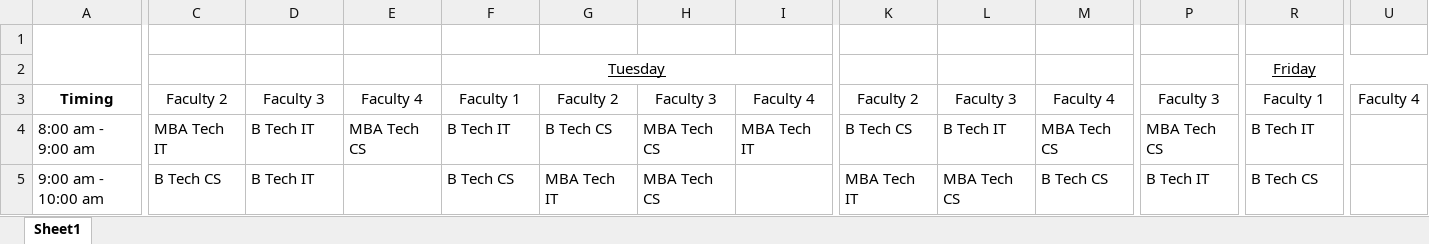
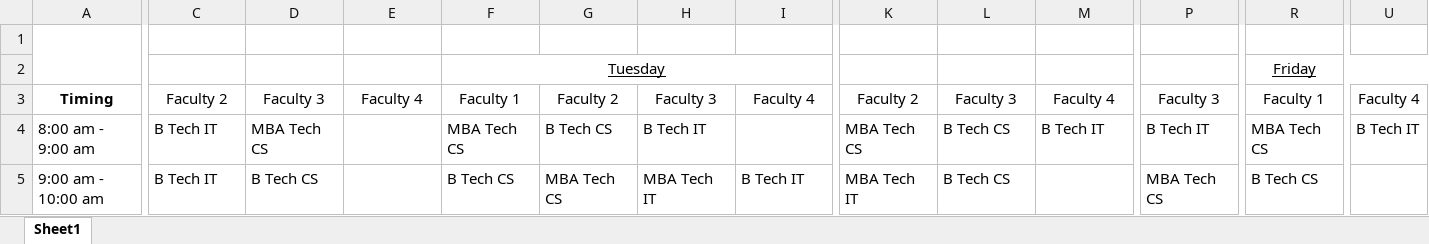
Before and after one commit to yashgoyal2802/TimeTable-Generation, an Excel workbook: Timetable.xlsx, sheet Sheet1, drawn as a sheet; only a part is shown, gaps mark what is left out; values as stored, in another font and other column widths than the file's, no borders; the diff covers the shown part only; the diff names each change by its address in the sheet, - before the commit and + after, or states it on an @@ line.

Commit message:
Update Timetable.xlsx

```diff
--- a/Timetable.xlsx (sheet Sheet1)
+++ b/Timetable.xlsx (sheet Sheet1)
-C4: MBA Tech IT
+C4: B Tech IT
-D4: B Tech IT
+D4: MBA Tech CS
-E4: MBA Tech CS
+E4: (empty)
-F4: B Tech IT
+F4: MBA Tech CS
-H4: MBA Tech CS
+H4: B Tech IT
-I4: MBA Tech IT
+I4: (empty)
-K4: B Tech CS
+K4: MBA Tech CS
-L4: B Tech IT
+L4: B Tech CS
-M4: MBA Tech CS
+M4: B Tech IT
-P4: MBA Tech CS
+P4: B Tech IT
-R4: B Tech IT
+R4: MBA Tech CS
-U4: (empty)
+U4: B Tech IT
-C5: B Tech CS
+C5: B Tech IT
-D5: B Tech IT
+D5: B Tech CS
-G5: MBA Tech IT
+G5: MBA Tech CS
-H5: MBA Tech CS
+H5: MBA Tech IT
-I5: (empty)
+I5: B Tech IT
-L5: MBA Tech CS
+L5: B Tech CS
-M5: B Tech CS
+M5: (empty)
-P5: B Tech IT
+P5: MBA Tech CS
```
Also changed, not shown: 78 edited cells elsewhere in this sheet.
